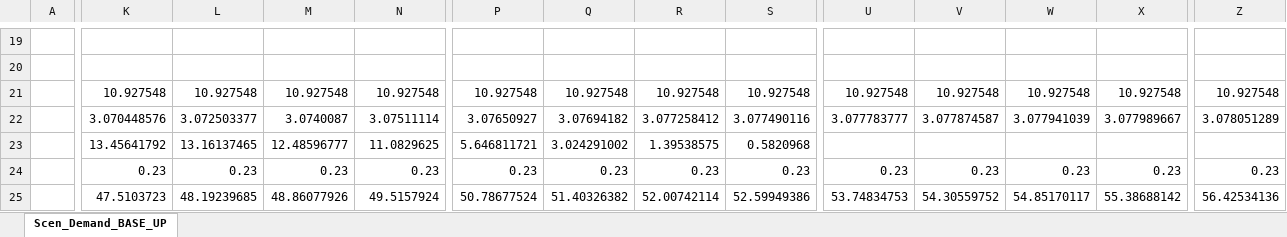
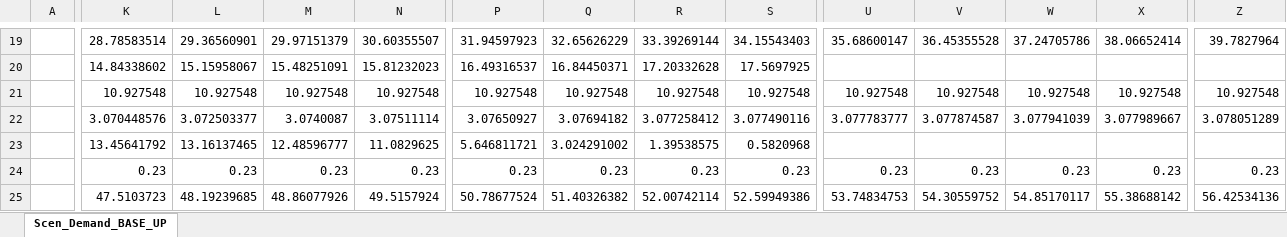
Before and after one commit to MaREI-EPMG/TIM-archived, an Excel workbook: SuppXLS/Scen_Demand_BASE_UP.xlsx, sheet Scen_Demand_BASE_UP, drawn as a sheet; only a part is shown, gaps mark what is left out; values as stored, in another font and other column widths than the file's, no borders; the diff covers the shown part only; the diff names each change by its address in the sheet, - before the commit and + after, or states it on an @@ line.

Commit message:
Demand updated to annual values for initial years

```diff
--- a/SuppXLS/Scen_Demand_BASE_UP.xlsx (sheet Scen_Demand_BASE_UP)
+++ b/SuppXLS/Scen_Demand_BASE_UP.xlsx (sheet Scen_Demand_BASE_UP)
-K19: (empty)
+K19: 28.78583514
-L19: (empty)
+L19: 29.36560901
-M19: (empty)
+M19: 29.97151379
-N19: (empty)
+N19: 30.60355507
-P19: (empty)
+P19: 31.94597923
-Q19: (empty)
+Q19: 32.65626229
-R19: (empty)
+R19: 33.39269144
-S19: (empty)
+S19: 34.15543403
-U19: (empty)
+U19: 35.68600147
-V19: (empty)
+V19: 36.45355528
-W19: (empty)
+W19: 37.24705786
-X19: (empty)
+X19: 38.06652414
-Z19: (empty)
+Z19: 39.7827964
-K20: (empty)
+K20: 14.84338602
-L20: (empty)
+L20: 15.15958067
-M20: (empty)
+M20: 15.48251091
-N20: (empty)
+N20: 15.81232023
-P20: (empty)
+P20: 16.49316537
-Q20: (empty)
+Q20: 16.84450371
-R20: (empty)
+R20: 17.20332628
-S20: (empty)
+S20: 17.5697925
```
Also changed, not shown: 3 added rows, 3 removed rows and 37 edited cells elsewhere in this sheet.
